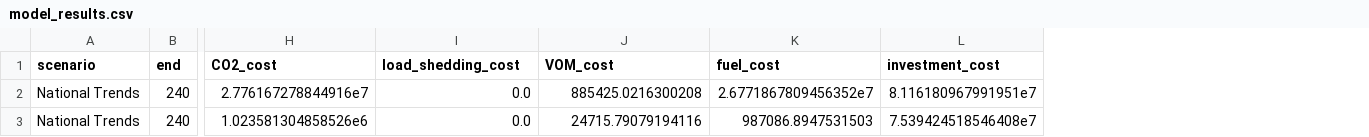
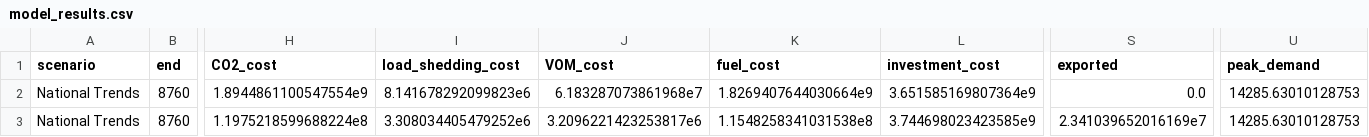
Before and after one commit to KristofPhillips95/ImportExportCurves, a CSV file: Results/model_results.csv, drawn as a sheet; only a part is shown, gaps mark what is left out; the diff covers the shown part only; the diff names each change by its address in the sheet, - before the commit and + after, or states it on an @@ line.

Commit message:
Some results

```diff
--- a/Results/model_results.csv
+++ b/Results/model_results.csv
+column S (exported), rows 2-3: 0.0 | 2.341039652016169e7
+column U (peak_demand), rows 2-3: 14285.63010128753 | 14285.63010128753
-B2:B3 (end): 240
+B2:B3 (end): 8760
-H2 (CO2_cost): 2.776167278844916e7
+H2 (CO2_cost): 1.8944861100547554e9
-I2 (load_shedding_cost): 0.0
+I2 (load_shedding_cost): 8.141678292099823e6
-J2 (VOM_cost): 885425.0216300208
+J2 (VOM_cost): 6.183287073861968e7
-K2 (fuel_cost): 2.6771867809456352e7
+K2 (fuel_cost): 1.8269407644030664e9
-L2 (investment_cost): 8.116180967991951e7
+L2 (investment_cost): 3.651585169807364e9
-H3 (CO2_cost): 1.023581304858526e6
+H3 (CO2_cost): 1.1975218599688224e8
-I3 (load_shedding_cost): 0.0
+I3 (load_shedding_cost): 3.308034405479252e6
-J3 (VOM_cost): 24715.79079194116
+J3 (VOM_cost): 3.2096221423253817e6
-K3 (fuel_cost): 987086.8947531503
+K3 (fuel_cost): 1.1548258341031538e8
-L3 (investment_cost): 7.539424518546408e7
+L3 (investment_cost): 3.744698023423585e9
```
Also changed, not shown: 104 edited cells elsewhere in this file, 3 other files.
